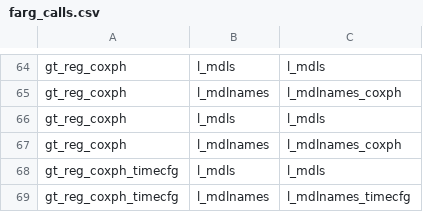
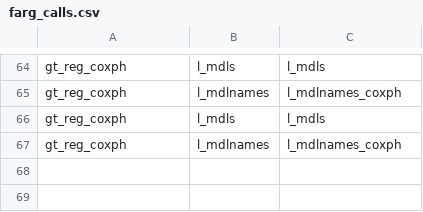
Before and after one commit to swhalemwo/pm_closing, a CSV file: misc/farg_calls.csv, drawn as a sheet; only a part is shown, gaps mark what is left out; the diff names each change by its address in the sheet, - before the commit and + after, or states it on an @@ line.

Commit message:
farg_calls update

```diff
--- a/misc/farg_calls.csv
+++ b/misc/farg_calls.csv
-row 68: gt_reg_coxph_timecfg | l_mdls | l_mdls
-row 69: gt_reg_coxph_timecfg | l_mdlnames | l_mdlnames_timecfg
```
